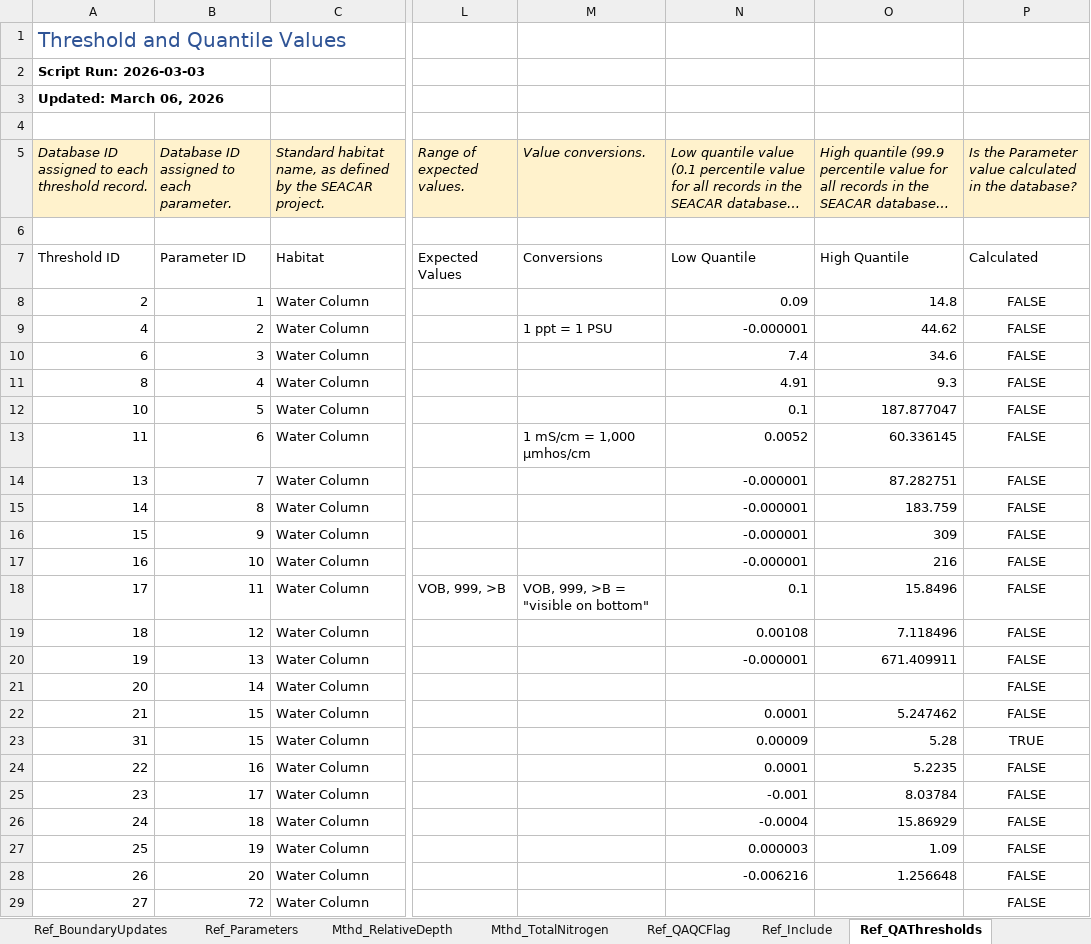
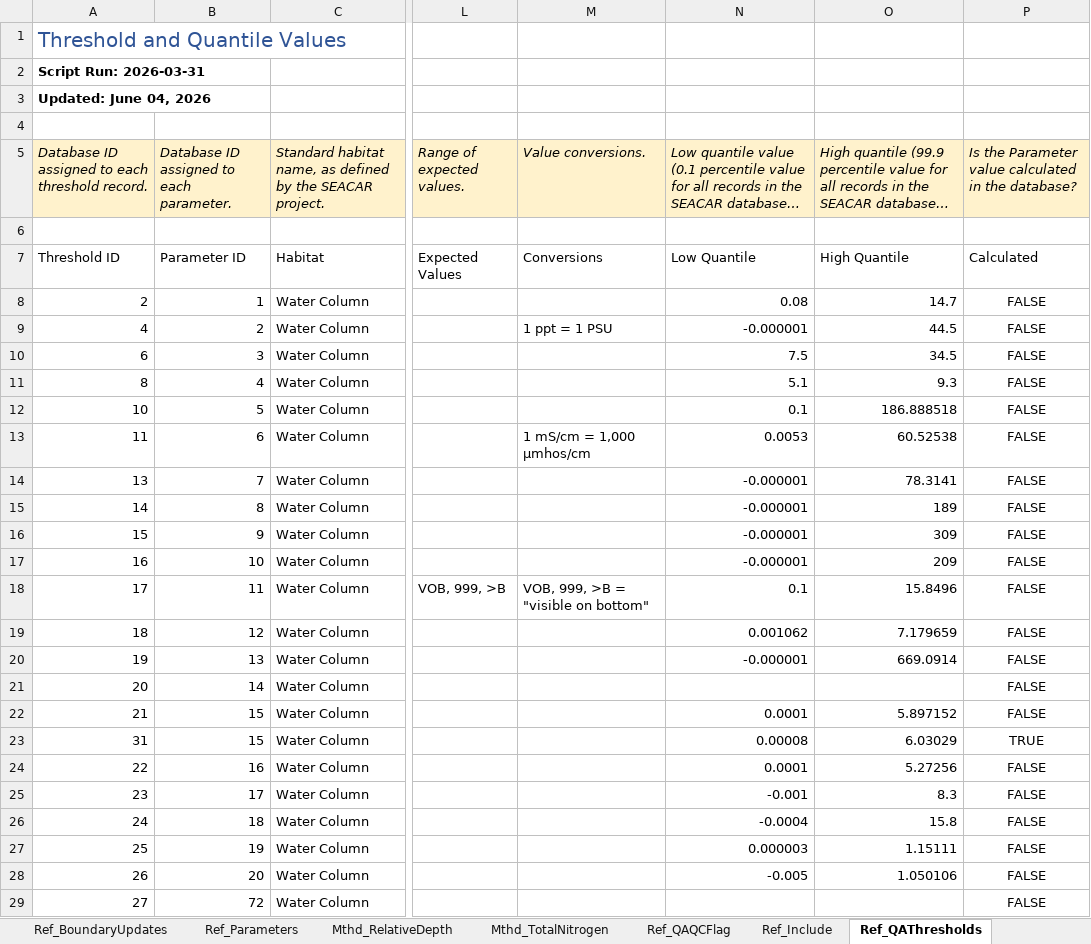
Before and after one commit to FloridaSEACAR/SEACAR-DEV, an Excel workbook: inst/extdata/SEACAR_Metadata.xlsx, sheet Ref_QAThresholds, drawn as a sheet; only a part is shown, gaps mark what is left out; long unchanged cells end in …; values as stored, in another font and other column widths than the file's, no borders; table styles not drawn; the diff covers the shown part only; the diff names each change by its address in the sheet, - before the commit and + after, or states it on an @@ line.

```diff
--- a/inst/extdata/SEACAR_Metadata.xlsx (sheet Ref_QAThresholds)
+++ b/inst/extdata/SEACAR_Metadata.xlsx (sheet Ref_QAThresholds)
-A2: Script Run: 2026-03-03
+A2: Script Run: 2026-03-31
-A3: Updated: March 06, 2026
+A3: Updated: June 04, 2026
-N8: 0.09
+N8: 0.08
-O8: 14.8
+O8: 14.7
-O9: 44.62
+O9: 44.5
-N10: 7.4
+N10: 7.5
-O10: 34.6
+O10: 34.5
-N11: 4.91
+N11: 5.1
-O12: 187.877047
+O12: 186.888518
-N13: 0.0052
+N13: 0.0053
-O13: 60.336145
+O13: 60.52538
-O14: 87.282751
+O14: 78.3141
-O15: 183.759
+O15: 189
-O17: 216
+O17: 209
-N19: 0.00108
+N19: 0.001062
-O19: 7.118496
+O19: 7.179659
-O20: 671.409911
+O20: 669.0914
-O22: 5.247462
+O22: 5.897152
-N23: 0.00009
+N23: 0.00008
-O23: 5.28
+O23: 6.03029
-O24: 5.2235
+O24: 5.27256
-O25: 8.03784
+O25: 8.3
-O26: 15.86929
+O26: 15.8
-O27: 1.09
+O27: 1.15111
-N28: -0.006216
+N28: -0.005
-O28: 1.256648
+O28: 1.050106
```
Also changed, not shown: 15 edited cells elsewhere in this sheet, sheet Ref_MethodMetadata, sheet Mthd_SpeciesCrosswalk, sheet Ref_Species, sheet Mthd_DataAndQAProcesses, sheet Col_WaterQuality_Continuous, sheet Col_Oyster, 5 more sheets, inst/extdata/AtlasFigureCaptions_Final.xlsx, 17 other files.
